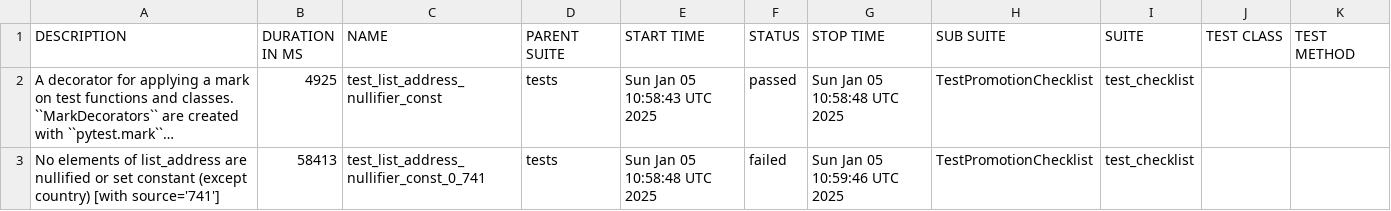
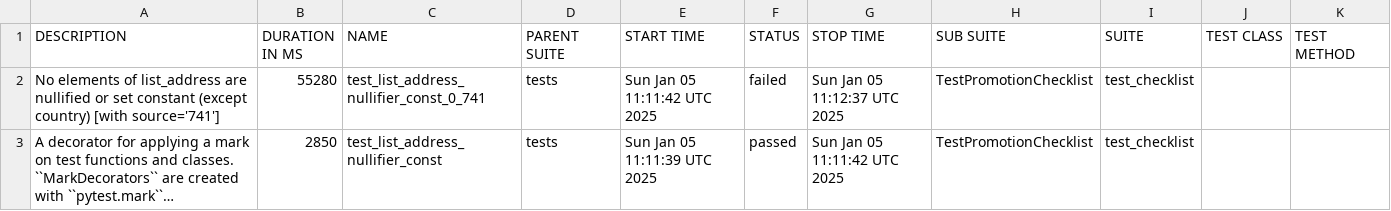
Before and after one commit to andriyav/eim-map-test, a CSV file: data/suites.csv, drawn as a sheet; long unchanged cells end in …; removed rows and columns are numbered as before the commit, all else as after; the diff names each change by its address in the sheet, - before the commit and + after, or states it on an @@ line.

```diff
--- a/data/suites.csv
+++ b/data/suites.csv
+row 2: No elements of list_address are nullified or set constant (except country) [with source='741'] | 55280 | test_list_address_nullifier_const_0_741 | tests | Sun Jan 05 11:11:42 UTC 2025 | failed | Sun Jan 05 11:12:37 UTC 2025 | TestPromotionChecklist | test_checklist
-B3 (DURATION IN MS): 4925
+B3 (DURATION IN MS): 2850
-E3 (START TIME): Sun Jan 05 10:58:43 UTC 2025
+E3 (START TIME): Sun Jan 05 11:11:39 UTC 2025
-G3 (STOP TIME): Sun Jan 05 10:58:48 UTC 2025
+G3 (STOP TIME): Sun Jan 05 11:11:42 UTC 2025
-row 3: No elements of list_address are nullified or set constant (except country) [with source='741'] | 58413 | test_list_address_nullifier_const_0_741 | tests | Sun Jan 05 10:58:48 UTC 2025 | failed | Sun Jan 05 10:59:46 UTC 2025 | TestPromotionChecklist | test_checklist
```
Also changed, not shown: 19 other files.
